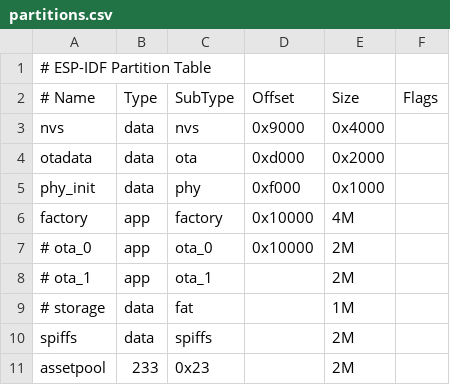
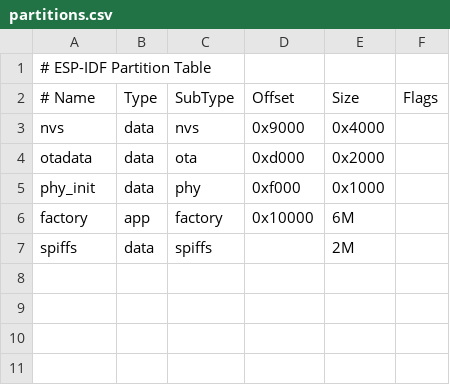
Before and after one commit to Y-Theta/Esp32-C, a CSV file: espidf/espidf-camera/template-app/partitions.csv, drawn as a sheet; the diff names each change by its address in the sheet, - before the commit and + after, or states it on an @@ line.

Commit message:
camera take photo

```diff
--- a/espidf/espidf-camera/template-app/partitions.csv
+++ b/espidf/espidf-camera/template-app/partitions.csv
-E6 (Size): 4M
+E6 (Size): 6M
-row 7: # ota_0 | app | ota_0 | 0x10000 | 2M
-row 8: # ota_1 | app | ota_1 |  | 2M
-row 9: # storage | data | fat |  | 1M
-row 11: assetpool | 233 | 0x23 |  | 2M
```
Also changed, not shown: 5 other files.
